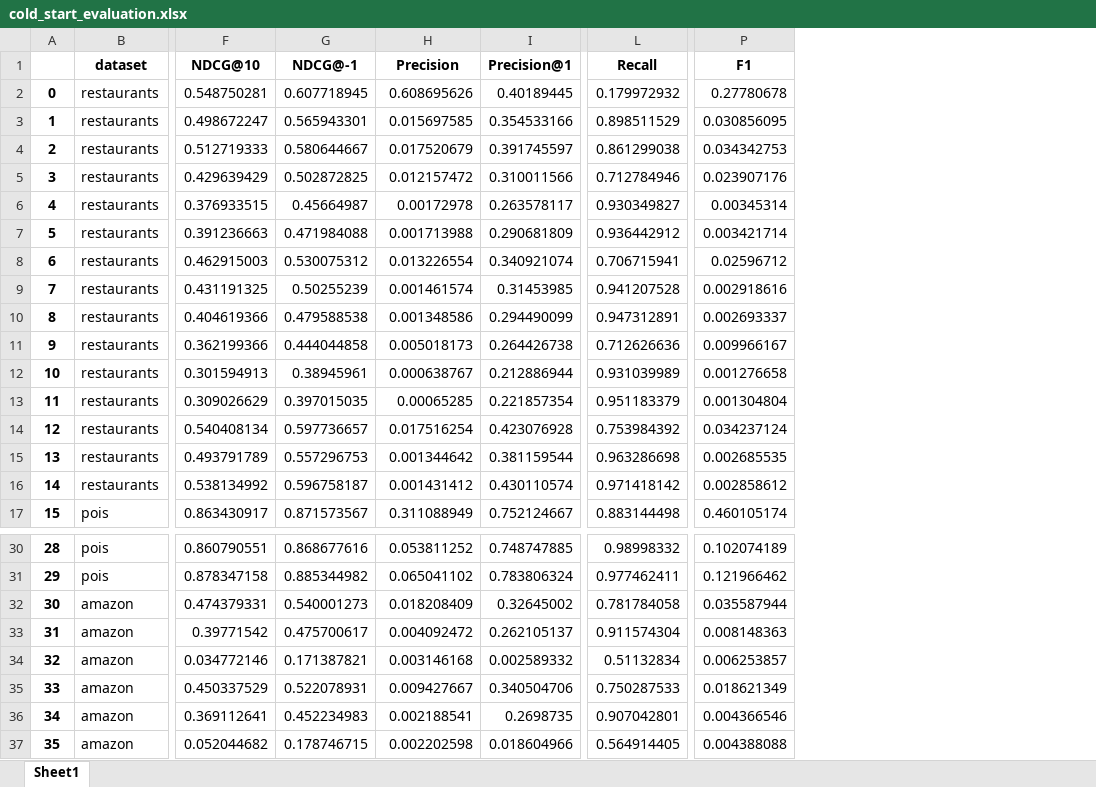
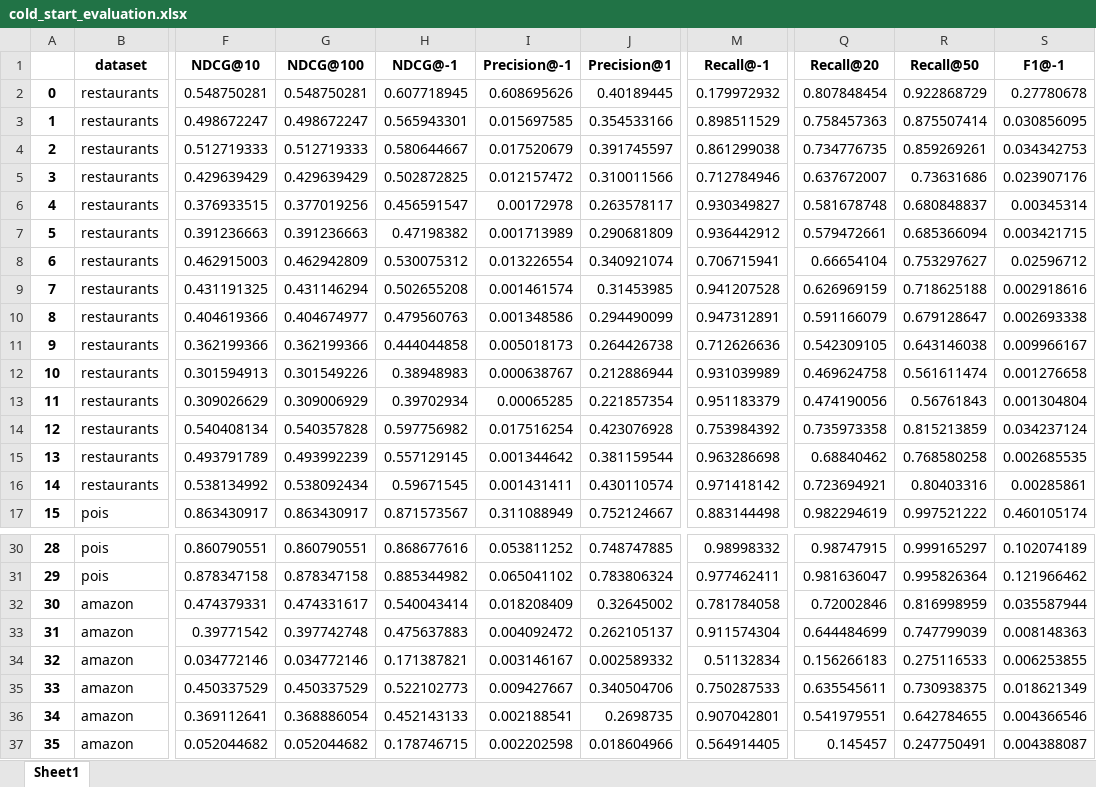
Before and after one commit to pablo-pnunez/TAVtext, an Excel workbook: cold_start_evaluation.xlsx, sheet Sheet1, drawn as a sheet; only a part is shown, gaps mark what is left out; values as stored, in another font and other column widths than the file's, no borders; addresses are those after the commit; the diff names each change by its address in the sheet, - before the commit and + after, or states it on an @@ line.

```diff
--- a/cold_start_evaluation.xlsx (sheet Sheet1)
+++ b/cold_start_evaluation.xlsx (sheet Sheet1)
+column G (NDCG@100), rows 2-17: 0.548750281 | 0.498672247 | 0.512719333 | 0.429639429 | 0.377019256 | 0.391236663 | 0.462942809 | 0.431146294 | 0.404674977 | 0.362199366 | 0.301549226 | 0.309006929 | 0.540357828 | 0.493992239 | 0.538092434 | 0.863430917; rows 30-37: 0.860790551 | 0.878347158 | 0.474331617 | 0.397742748 | 0.034772146 | 0.450337529 | 0.368886054 | 0.052044682
+column Q (Recall@20), rows 2-17: 0.807848454 | 0.758457363 | 0.734776735 | 0.637672007 | 0.581678748 | 0.579472661 | 0.66654104 | 0.626969159 | 0.591166079 | 0.542309105 | 0.469624758 | 0.474190056 | 0.735973358 | 0.68840462 | 0.723694921 | 0.982294619; rows 30-37: 0.98747915 | 0.981636047 | 0.72002846 | 0.644484699 | 0.156266183 | 0.635545611 | 0.541979551 | 0.145457
+column R (Recall@50), rows 2-17: 0.922868729 | 0.875507414 | 0.859269261 | 0.73631686 | 0.680848837 | 0.685366094 | 0.753297627 | 0.718625188 | 0.679128647 | 0.643146038 | 0.561611474 | 0.56761843 | 0.815213859 | 0.768580258 | 0.80403316 | 0.997521222; rows 30-37: 0.999165297 | 0.995826364 | 0.816998959 | 0.747799039 | 0.275116533 | 0.730938375 | 0.642784655 | 0.247750491
-I1: Precision
+I1: Precision@-1
-M1: Recall
+M1: Recall@-1
-S1: F1
+S1: F1@-1
-H6 (NDCG@-1): 0.45664987
+H6 (NDCG@-1): 0.456591547
-H7 (NDCG@-1): 0.471984088
+H7 (NDCG@-1): 0.47198382
-I7 (Precision@-1): 0.001713988
+I7 (Precision@-1): 0.001713989
-S7 (F1@-1): 0.003421714
+S7 (F1@-1): 0.003421715
-H9 (NDCG@-1): 0.50255239
+H9 (NDCG@-1): 0.502655208
-H10 (NDCG@-1): 0.479588538
+H10 (NDCG@-1): 0.479560763
-S10 (F1@-1): 0.002693337
+S10 (F1@-1): 0.002693338
-H12 (NDCG@-1): 0.38945961
+H12 (NDCG@-1): 0.38948983
-H13 (NDCG@-1): 0.397015035
+H13 (NDCG@-1): 0.39702934
-H14 (NDCG@-1): 0.597736657
+H14 (NDCG@-1): 0.597756982
-H15 (NDCG@-1): 0.557296753
+H15 (NDCG@-1): 0.557129145
-H16 (NDCG@-1): 0.596758187
+H16 (NDCG@-1): 0.59671545
-I16 (Precision@-1): 0.001431412
+I16 (Precision@-1): 0.001431411
-S16 (F1@-1): 0.002858612
+S16 (F1@-1): 0.00285861
-H32 (NDCG@-1): 0.540001273
+H32 (NDCG@-1): 0.540043414
-H33 (NDCG@-1): 0.475700617
+H33 (NDCG@-1): 0.475637883
-I34 (Precision@-1): 0.003146168
+I34 (Precision@-1): 0.003146167
-S34 (F1@-1): 0.006253857
+S34 (F1@-1): 0.006253855
-H35 (NDCG@-1): 0.522078931
+H35 (NDCG@-1): 0.522102773
-H36 (NDCG@-1): 0.452234983
+H36 (NDCG@-1): 0.452143133
-S37 (F1@-1): 0.004388088
+S37 (F1@-1): 0.004388087
```
Also changed, not shown: baselines_evaluation.xlsx, 50 other files.
